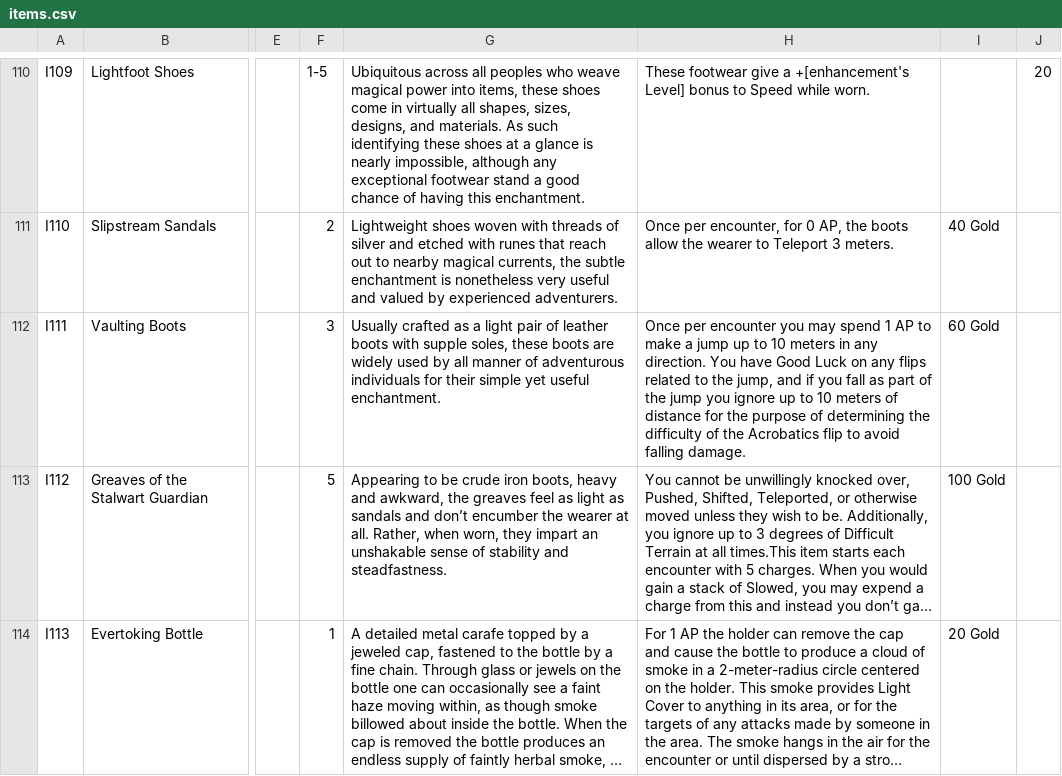
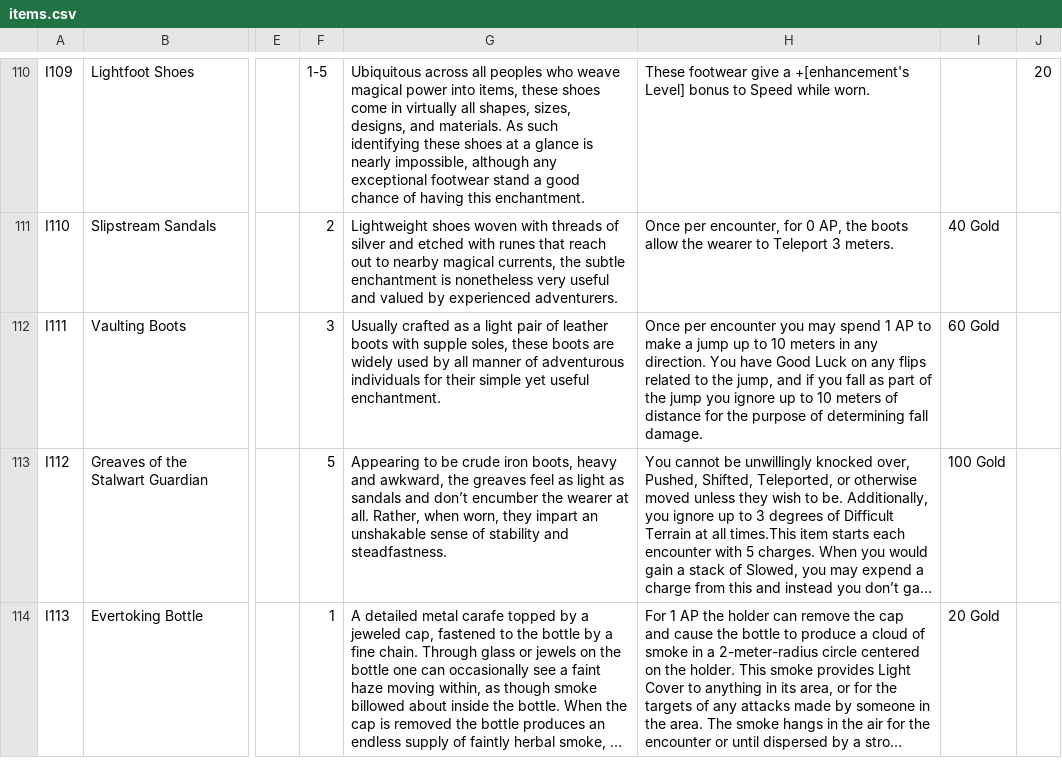
Before and after one commit to sessorach/flagonquest, a CSV file: scripts/items.csv, drawn as a sheet; only a part is shown, gaps mark what is left out; long unchanged cells end in …; the diff names each change by its address in the sheet, - before the commit and + after, or states it on an @@ line.

```diff
--- a/scripts/items.csv
+++ b/scripts/items.csv
-H112: …of determining the difficulty of the Acrobatics flip to avoid falling damage.
+H112: …of determining fall damage.
```
Also changed, not shown: 2 other files.
